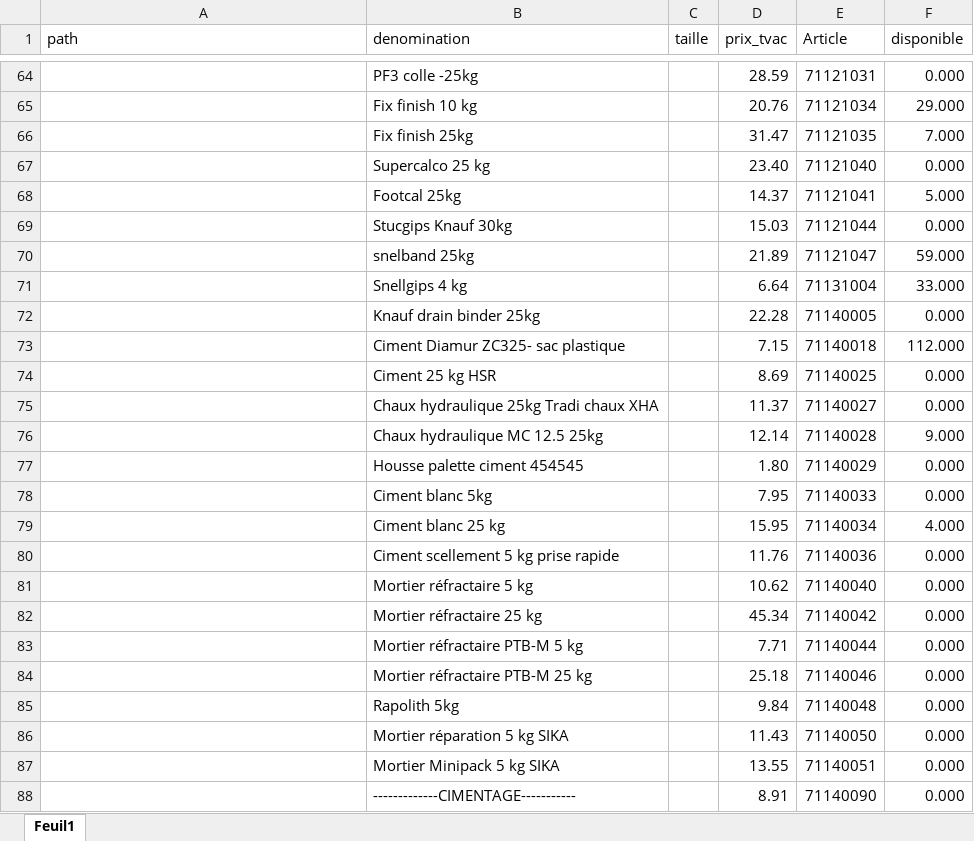
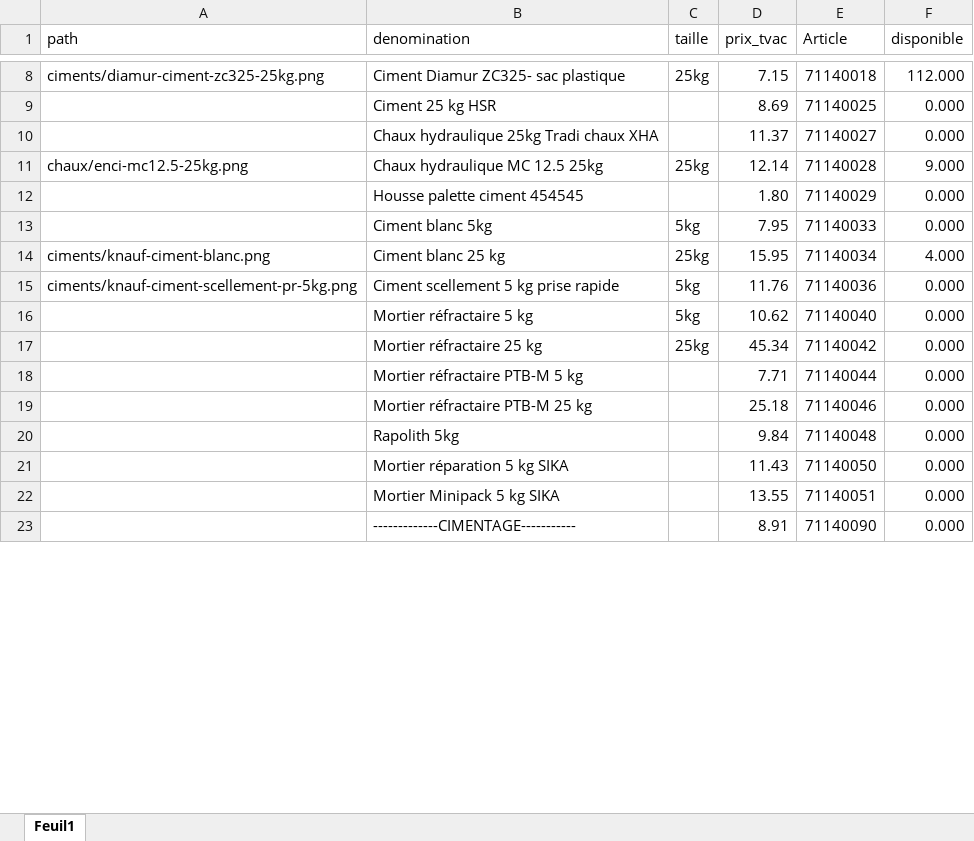
Before and after one commit to Ets-Braconnier/produits-cimentaires, an Excel workbook: prix/prix1.xlsx, sheet Feuil1, drawn as a sheet; only a part is shown, gaps mark what is left out; values as stored, in another font and other column widths than the file's, no cell formats; removed rows and columns are numbered as before the commit, all else as after; the diff covers the shown part only; the diff names each change by its address in the sheet, - before the commit and + after, or states it on an @@ line.

```diff
--- a/prix/prix1.xlsx (sheet Feuil1)
+++ b/prix/prix1.xlsx (sheet Feuil1)
-row 64:  | PF3 colle -25kg |  | 28.59 | 71121031 | 0.000
-row 65:  | Fix finish 10 kg |  | 20.76 | 71121034 | 29.000
-row 66:  | Fix finish 25kg |  | 31.47 | 71121035 | 7.000
-row 67:  | Supercalco 25 kg |  | 23.40 | 71121040 | 0.000
-row 68:  | Footcal 25kg |  | 14.37 | 71121041 | 5.000
-row 69:  | Stucgips Knauf 30kg |  | 15.03 | 71121044 | 0.000
-row 70:  | snelband 25kg |  | 21.89 | 71121047 | 59.000
-row 71:  | Snellgips 4 kg |  | 6.64 | 71131004 | 33.000
-row 72:  | Knauf drain binder 25kg |  | 22.28 | 71140005 | 0.000
-A8 (path): (empty)
+A8 (path): ciments/diamur-ciment-zc325-25kg.png
-C8 (taille): (empty)
+C8 (taille): 25kg
-A11 (path): (empty)
+A11 (path): chaux/enci-mc12.5-25kg.png
-C11 (taille): (empty)
+C11 (taille): 25kg
-C13 (taille): (empty)
+C13 (taille): 5kg
-A14 (path): (empty)
+A14 (path): ciments/knauf-ciment-blanc.png
-C14 (taille): (empty)
+C14 (taille): 25kg
-A15 (path): (empty)
+A15 (path): ciments/knauf-ciment-scellement-pr-5kg.png
-C15:C16 (taille): (empty)
+C15:C16 (taille): 5kg
-C17 (taille): (empty)
+C17 (taille): 25kg
```
Also changed, not shown: 2 added rows, 109 removed rows and 131 edited cells elsewhere in this sheet, cell formats, 5 other files.
